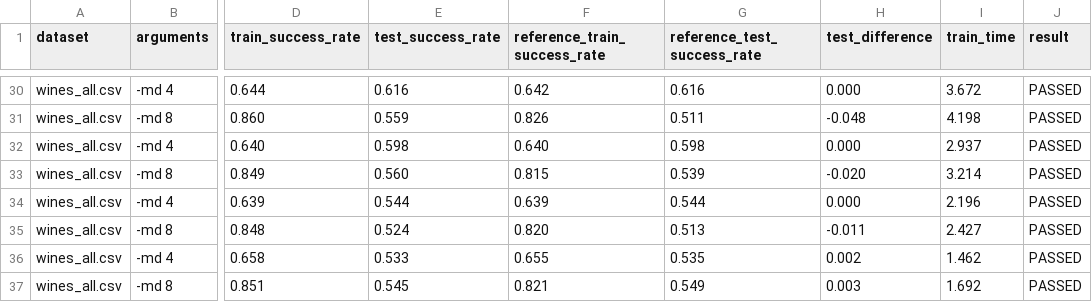
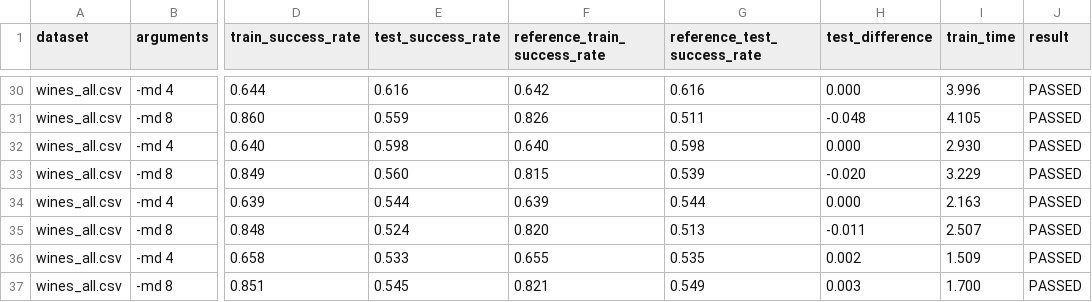
Before and after one commit to xmihol00/FLP, a CSV file: proj1/test_results/max_depth/training_tests_result.csv, drawn as a sheet; only a part is shown, gaps mark what is left out; the diff covers the shown part only; the diff names each change by its address in the sheet, - before the commit and + after, or states it on an @@ line.

```diff
--- a/proj1/test_results/max_depth/training_tests_result.csv
+++ b/proj1/test_results/max_depth/training_tests_result.csv
-I30 (train_time): 3.672
+I30 (train_time): 3.996
-I31 (train_time): 4.198
+I31 (train_time): 4.105
-I32 (train_time): 2.937
+I32 (train_time): 2.930
-I33 (train_time): 3.214
+I33 (train_time): 3.229
-I34 (train_time): 2.196
+I34 (train_time): 2.163
-I35 (train_time): 2.427
+I35 (train_time): 2.507
-I36 (train_time): 1.462
+I36 (train_time): 1.509
-I37 (train_time): 1.692
+I37 (train_time): 1.700
```
Also changed, not shown: 24 edited cells elsewhere in this file, proj1/test_results/default/training_tests_result.csv, 17 other files.
